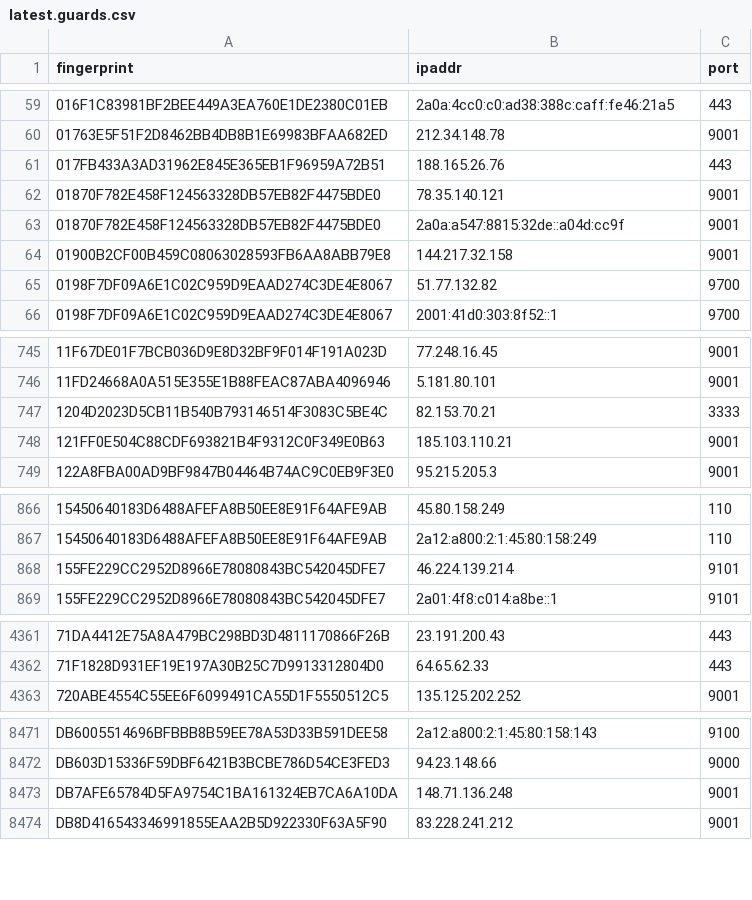
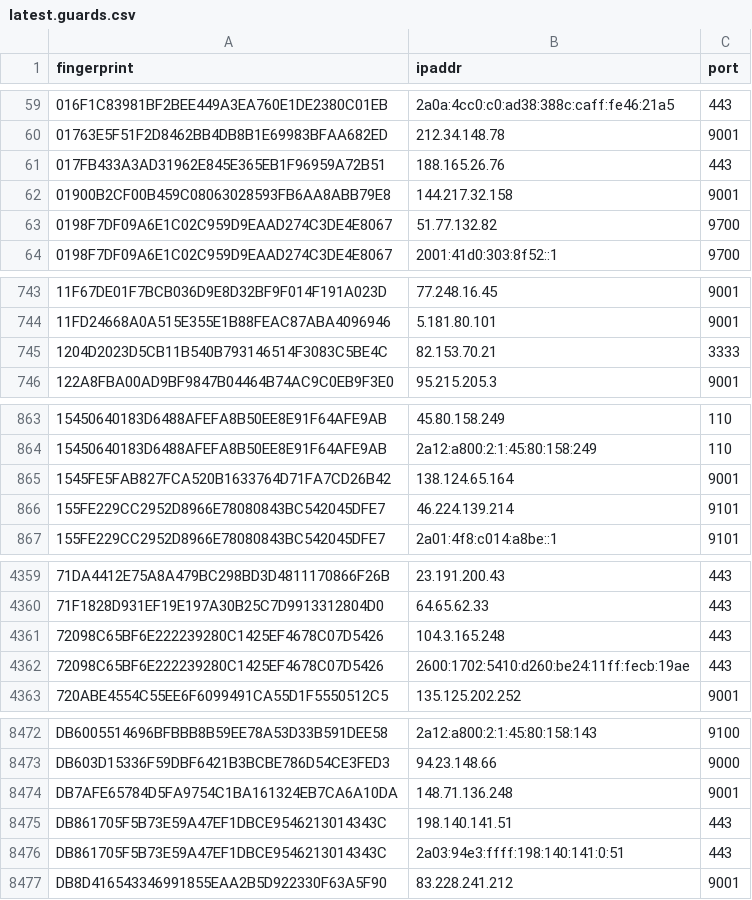
Before and after one commit to sec-js/tor-nodes, a CSV file: latest.guards.csv, drawn as a sheet; only a part is shown, gaps mark what is left out; removed rows and columns are numbered as before the commit, all else as after; the diff covers the shown part only; the diff names each change by its address in the sheet, - before the commit and + after, or states it on an @@ line.

```diff
--- a/latest.guards.csv
+++ b/latest.guards.csv
-row 62: 01870F782E458F124563328DB57EB82F4475BDE0 | 78.35.140.121 | 9001
-row 63: 01870F782E458F124563328DB57EB82F4475BDE0 | 2a0a:a547:8815:32de::a04d:cc9f | 9001
-row 748: 121FF0E504C88CDF693821B4F9312C0F349E0B63 | 185.103.110.21 | 9001
+row 865: 1545FE5FAB827FCA520B1633764D71FA7CD26B42 | 138.124.65.164 | 9001
+row 4361: 72098C65BF6E222239280C1425EF4678C07D5426 | 104.3.165.248 | 443
+row 4362: 72098C65BF6E222239280C1425EF4678C07D5426 | 2600:1702:5410:d260:be24:11ff:fecb:19ae | 443
+row 8475: DB861705F5B73E59A47EF1DBCE9546213014343C | 198.140.141.51 | 443
+row 8476: DB861705F5B73E59A47EF1DBCE9546213014343C | 2a03:94e3:ffff:198:140:141:0:51 | 443
```
Also changed, not shown: 4 added rows and 2 removed rows elsewhere in this file, latest.all.csv, latest.exits.csv.
